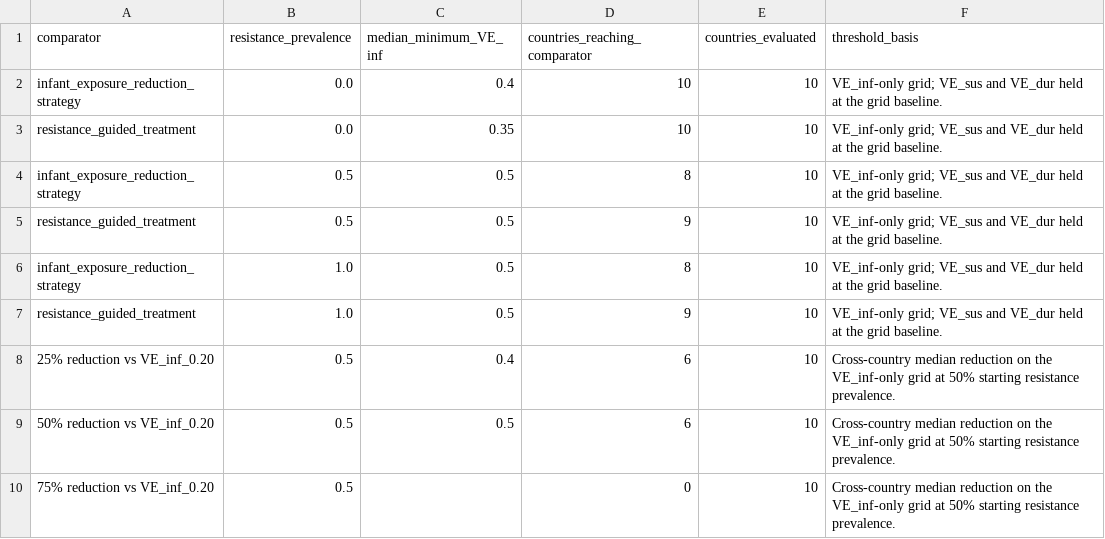
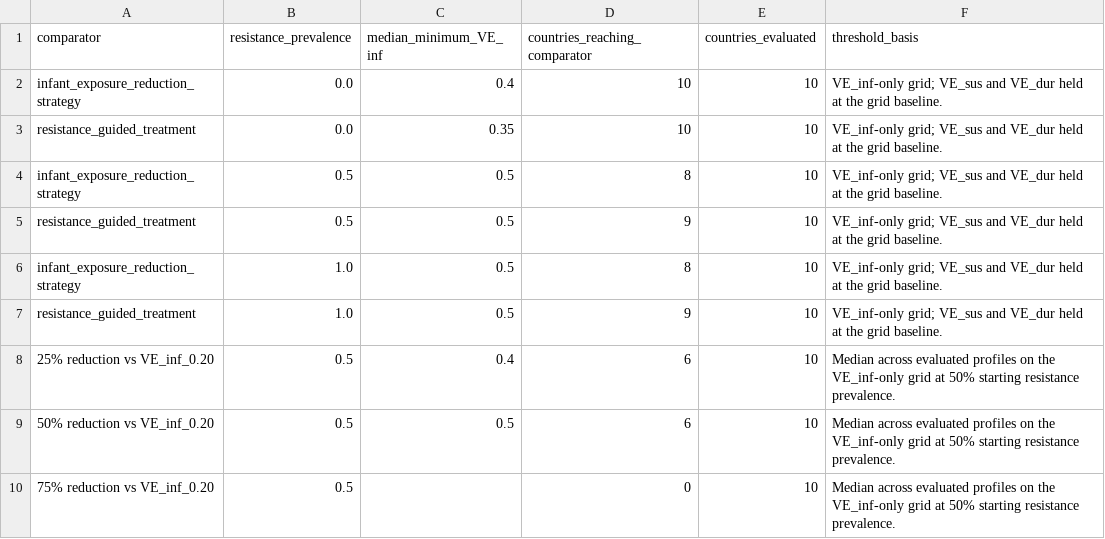
Before and after one commit to xmusphlkg/pertussis_transmission_analysis, a CSV file: outputs/tables/veinf_comparator_thresholds.csv, drawn as a sheet.

```diff
--- a/outputs/tables/veinf_comparator_thresholds.csv
+++ b/outputs/tables/veinf_comparator_thresholds.csv
@@ -7,4 +7,4 @@ infant_exposure_reduction_strategy,1.0,0.5,8,10,VE_inf-only grid; VE_sus and VE_
 resistance_guided_treatment,1.0,0.5,9,10,VE_inf-only grid; VE_sus and VE_dur held at the grid baseline.
-25% reduction vs VE_inf_0.20,0.5,0.4,6,10,Cross-country median reduction on the VE_inf-only grid at 50% starting resistance prevalence.
-50% reduction vs VE_inf_0.20,0.5,0.5,6,10,Cross-country median reduction on the VE_inf-only grid at 50% starting resistance prevalence.
-75% reduction vs VE_inf_0.20,0.5,,0,10,Cross-country median reduction on the VE_inf-only grid at 50% starting resistance prevalence.
+25% reduction vs VE_inf_0.20,0.5,0.4,6,10,Median across evaluated profiles on the VE_inf-only grid at 50% starting resistance prevalence.
+50% reduction vs VE_inf_0.20,0.5,0.5,6,10,Median across evaluated profiles on the VE_inf-only grid at 50% starting resistance prevalence.
+75% reduction vs VE_inf_0.20,0.5,,0,10,Median across evaluated profiles on the VE_inf-only grid at 50% starting resistance prevalence.
```
Also changed, not shown: outputs/tables/intervention_health_utility_assumptions.csv, outputs/tables/intervention_health_utility_loss.csv, 24 other files.
